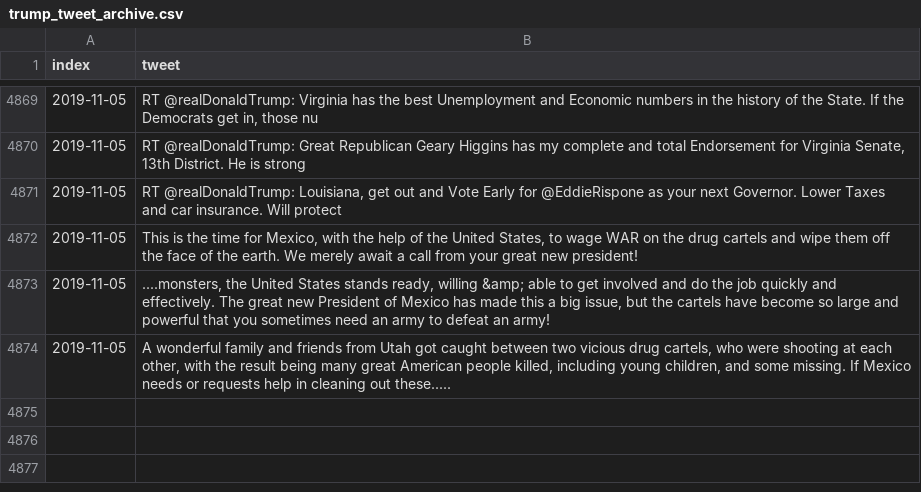
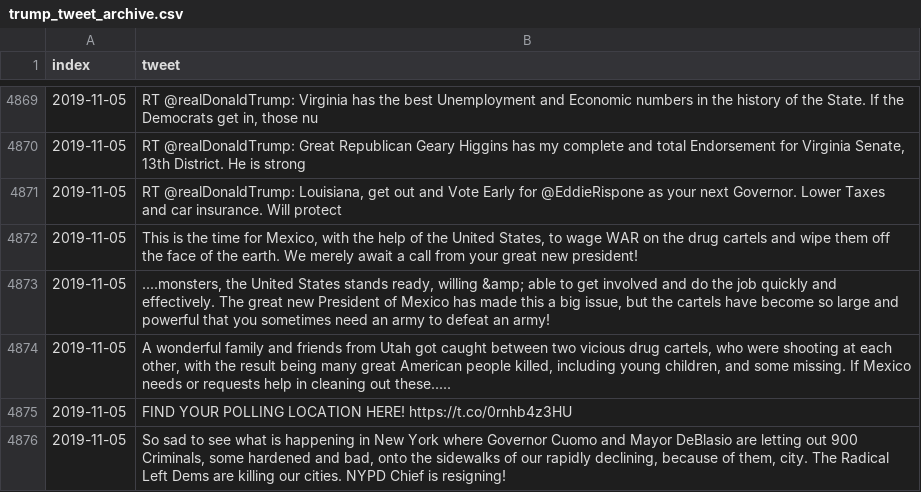
Before and after one commit to freedomtowin/algo-trading, a CSV file: data/trump_tweet_archive.csv, drawn as a sheet; only a part is shown, gaps mark what is left out.

Commit message:
push tweets

```diff
--- a/data/trump_tweet_archive.csv
+++ b/data/trump_tweet_archive.csv
@@ -4874 +4874,3 @@ index,tweet
 2019-11-05,"A wonderful family and friends from Utah got caught between two vicious drug cartels, who were shooting at each other, with the result being many great American people killed, including young children, and some missing. If Mexico needs or requests help in cleaning out these....."
+2019-11-05,FIND YOUR POLLING LOCATION HERE! https://t.co/0rnhb4z3HU
+2019-11-05,"So sad to see what is happening in New York where Governor Cuomo and Mayor DeBlasio are letting out 900 Criminals, some hardened and bad, onto the sidewalks of our rapidly declining, because of them, city. The Radical Left Dems are killing our cities. NYPD Chief is resigning!"
```
